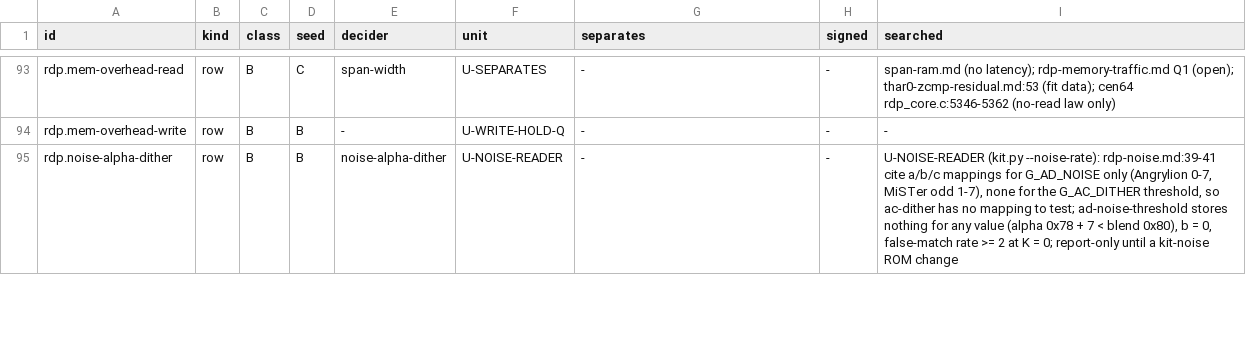
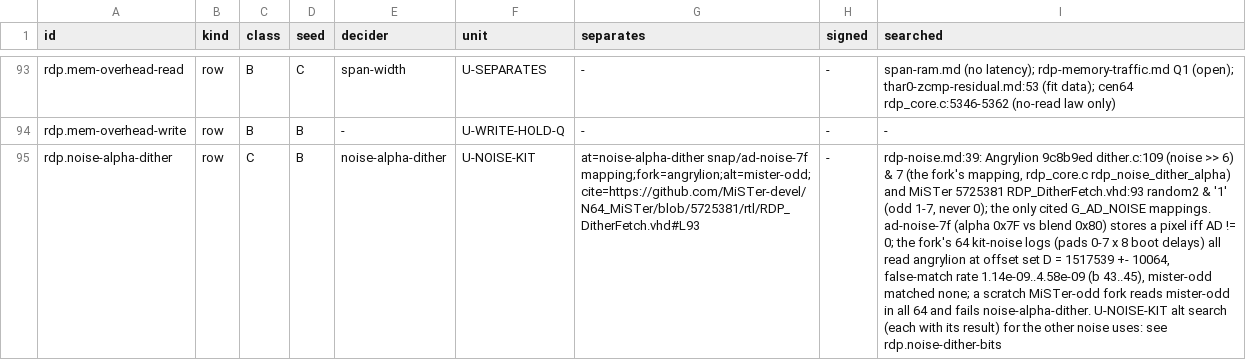
Before and after one commit to wScottSh/ares, a TSV file: tools/n64-timing/calibration/blockers.tsv, drawn as a sheet; only a part is shown, gaps mark what is left out; the diff covers the shown part only; the diff names each change by its address in the sheet, - before the commit and + after, or states it on an @@ line.

```diff
--- a/tools/n64-timing/calibration/blockers.tsv
+++ b/tools/n64-timing/calibration/blockers.tsv
-C95 (class): B
+C95 (class): C
-F95 (unit): U-NOISE-READER
+F95 (unit): U-NOISE-KIT
-G95 (separates): -
+G95 (separates): at=noise-alpha-dither snap/ad-noise-7f mapping;fork=angrylion;alt=mister-odd;cite=https://github.com/MiSTer-devel/N64_MiSTer/blob/5725381/rtl/RDP_DitherFetch.vhd#L93
-I95 (searched): U-NOISE-READER (kit.py --noise-rate): rdp-noise.md:39-41 cite a/b/c mappings for G_AD_NOISE only (Angrylion 0-7, MiSTer odd 1-7), none for the G_AC_DITHER threshold, so ac-dither has no mapping to test; ad-noise-threshold stores nothing for any value (alpha 0x78 + 7 < blend 0x80), b = 0, false-match rate >= 2 at K = 0; report-only until a kit-noise ROM change
+I95 (searched): rdp-noise.md:39: Angrylion 9c8b9ed dither.c:109 (noise >> 6) & 7 (the fork's mapping, rdp_core.c rdp_noise_dither_alpha) and MiSTer 5725381 RDP_DitherFetch.vhd:93 random2 & '1' (odd 1-7, never 0); the only cited G_AD_NOISE mappings. ad-noise-7f (alpha 0x7F vs blend 0x80) stores a pixel iff AD != 0; the fork's 64 kit-noise logs (pads 0-7 x 8 boot delays) all read angrylion at offset set D = 1517539 +- 10064, false-match rate 1.14e-09..4.58e-09 (b 43..45), mister-odd matched none; a scratch MiSTer-odd fork reads mister-odd in all 64 and fails noise-alpha-dither. U-NOISE-KIT alt search (each with its result) for the other noise uses: see rdp.noise-dither-bits
```
Also changed, not shown: 2 edited cells elsewhere in this file, tools/n64-timing/calibration/questions.tsv, 4 other files.
